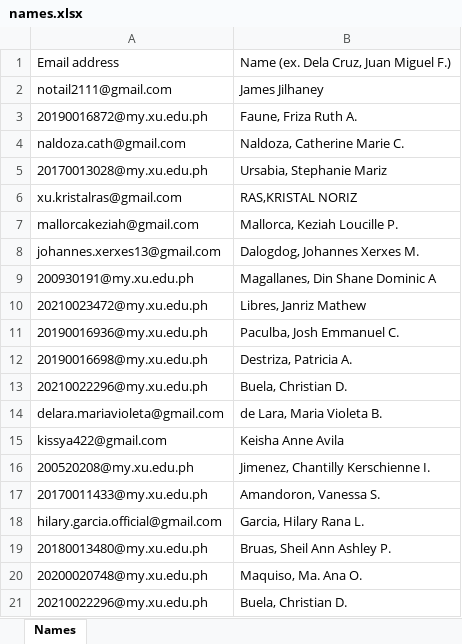
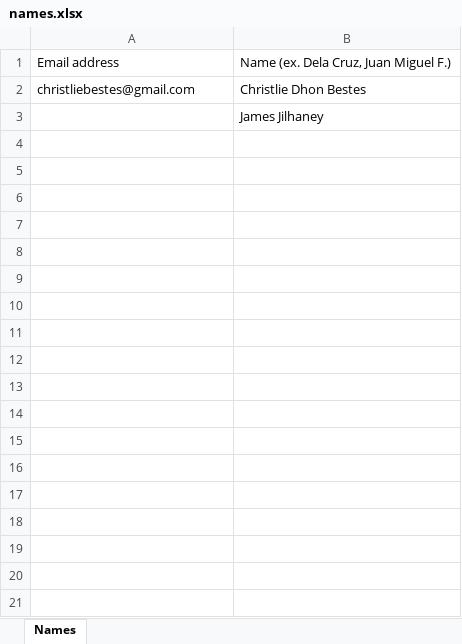
Before and after one commit to Biowulf21/Cert-Gen, an Excel workbook: names.xlsx, sheet Names, drawn as a sheet; only a part is shown; values as stored, in another font and other column widths than the file's, no borders; removed rows and columns are numbered as before the commit, all else as after; the diff covers the shown part only; the diff names each change by its address in the sheet, - before the commit and + after, or states it on an @@ line.

```diff
--- a/names.xlsx (sheet Names)
+++ b/names.xlsx (sheet Names)
+row 2: christliebestes@gmail.com | Christlie Dhon Bestes
-A3: notail2111@gmail.com
+A3: (empty)
-row 3: 20190016872@my.xu.edu.ph | Faune, Friza Ruth A.
-row 4: naldoza.cath@gmail.com | Naldoza, Catherine Marie C.
-row 5: 20170013028@my.xu.edu.ph | Ursabia, Stephanie Mariz
-row 6: xu.kristalras@gmail.com | RAS,KRISTAL NORIZ
-row 7: mallorcakeziah@gmail.com | Mallorca, Keziah Loucille P.
-row 8: johannes.xerxes13@gmail.com | Dalogdog, Johannes Xerxes M.
-row 9: 200930191@my.xu.edu.ph | Magallanes, Din Shane Dominic A
-row 10: 20210023472@my.xu.edu.ph | Libres, Janriz Mathew
-row 11: 20190016936@my.xu.edu.ph | Paculba, Josh Emmanuel C.
-row 12: 20190016698@my.xu.edu.ph | Destriza, Patricia A.
-row 13: 20210022296@my.xu.edu.ph | Buela, Christian D.
-row 14: delara.mariavioleta@gmail.com | de Lara, Maria Violeta B.
-row 15: kissya422@gmail.com | Keisha Anne Avila
-row 16: 200520208@my.xu.edu.ph | Jimenez, Chantilly Kerschienne I.
-row 17: 20170011433@my.xu.edu.ph | Amandoron, Vanessa S.
-row 18: hilary.garcia.official@gmail.com | Garcia, Hilary Rana L.
-row 19: 20180013480@my.xu.edu.ph | Bruas, Sheil Ann Ashley P.
-row 20: 20200020748@my.xu.edu.ph | Maquiso, Ma. Ana O.
-row 21: 20210022296@my.xu.edu.ph | Buela, Christian D.
```
Also changed, not shown: 42 removed rows elsewhere in this sheet, 1 other file.
